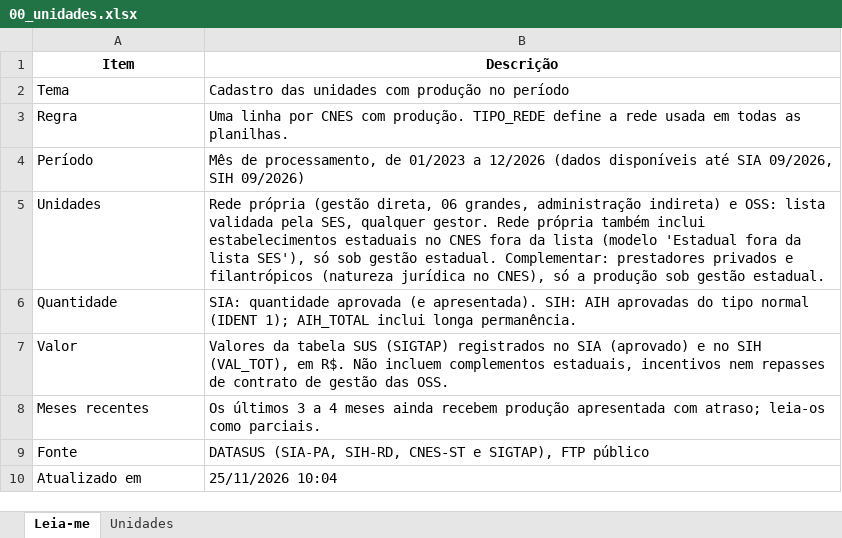
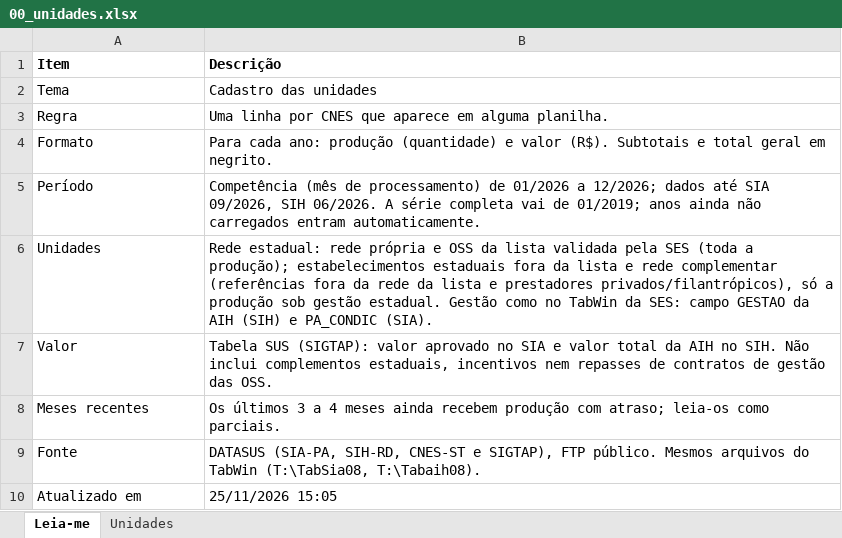
Before and after one commit to DGMOG-SES/producao-unidades-pe, an Excel workbook: planilhas/00_unidades.xlsx, sheet Leia-me, drawn as a sheet; values as stored, in another font and other column widths than the file's, no borders; removed rows and columns are numbered as before the commit, all else as after; the diff names each change by its address in the sheet, - before the commit and + after, or states it on an @@ line.

```diff
--- a/planilhas/00_unidades.xlsx (sheet Leia-me)
+++ b/planilhas/00_unidades.xlsx (sheet Leia-me)
-A1:B1 alignment: center
+A1:B1 alignment: left
-B2 (Descrição): Cadastro das unidades com produção no período
+B2 (Descrição): Cadastro das unidades
-B3 (Descrição): …por CNES com produção. TIPO_REDE define a rede usada em todas as planilhas.
+B3 (Descrição): …por CNES que aparece em alguma planilha.
+row 4: Formato | Para cada ano: produção (quantidade) e valor (R$). Subtotais e total geral em negrito.
-B5 (Descrição): Mês de processamento, de 01/2023 a 12/2026 (dados disponíveis até SIA 09/2026, SIH 09/2026)
+B5 (Descrição): Competência (mês de processamento) de 01/2026 a 12/2026; dados até SIA 09/2026, SIH 06/2026. A série completa vai de 01/2019; anos ainda não carregados entram automaticamente.
-B6 (Descrição): Rede própria (gestão direta, 06 grandes, administração indireta) e OSS: lista validada pela SES, qualquer gestor. Rede própria também inclui estabelecimentos estaduais no CNES fora da lista (modelo 'Estadual fora da lista SES'), só sob gestão estadual. Complementar: prestadores privados e filantrópicos (natureza jurídica no CNES), só a produção sob gestão estadual.
+B6 (Descrição): Rede estadual: rede própria e OSS da lista validada pela SES (toda a produção); estabelecimentos estaduais fora da lista e rede complementar (referências fora da rede da lista e prestadores privados/filantrópicos), só a produção sob gestão estadual. Gestão como no TabWin da SES: campo GESTAO da AIH (SIH) e PA_CONDIC (SIA).
-row 6: Quantidade | SIA: quantidade aprovada (e apresentada). SIH: AIH aprovadas do tipo normal (IDENT 1); AIH_TOTAL inclui longa permanência.
-B7 (Descrição): Valores da tabela SUS (SIGTAP) registrados no SIA (aprovado) e no SIH (VAL_TOT), em R$. Não incluem complementos estaduais, incentivos nem repasses de contrato de gestão…
+B7 (Descrição): Tabela SUS (SIGTAP): valor aprovado no SIA e valor total da AIH no SIH. Não inclui complementos estaduais, incentivos nem repasses de contratos de gestão…
-B8 (Descrição): …recebem produção apresentada com atraso;…
+B8 (Descrição): …recebem produção com atraso;…
-B9 (Descrição): …SIGTAP), FTP público
+B9 (Descrição): …SIGTAP), FTP público. Mesmos arquivos do TabWin (T:\TabSia08, T:\Tabaih08).
-B10 (Descrição): 25/11/2026 10:04
+B10 (Descrição): 25/11/2026 15:05
```
Also changed, not shown: sheet Unidades, 44 other files.
